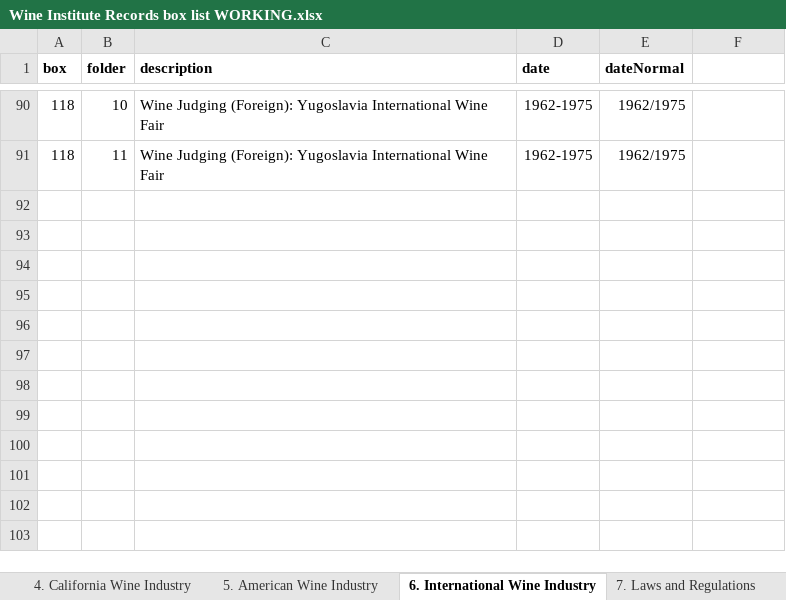
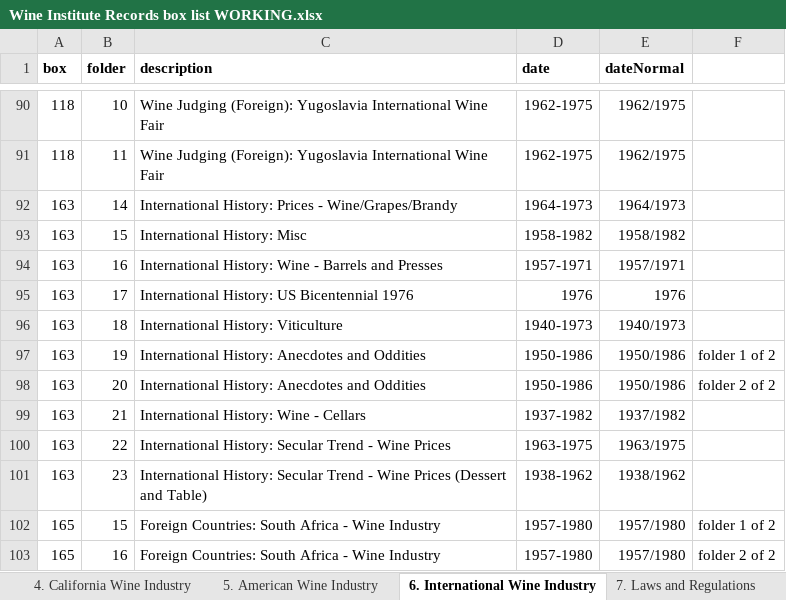
Before and after one commit to lizcphillips/UCD-WineInstitute, an Excel workbook: Wine Institute Records box list WORKING.xlsx, sheet 6. International Wine Industry, drawn as a sheet; only a part is shown, gaps mark what is left out; values as stored, in another font and other column widths than the file's, no borders; the diff names each change by its address in the sheet, - before the commit and + after, or states it on an @@ line.

```diff
--- a/Wine Institute Records box list WORKING.xlsx (sheet 6. International Wine Industry)
+++ b/Wine Institute Records box list WORKING.xlsx (sheet 6. International Wine Industry)
+row 92: 163 | 14 | International History: Prices - Wine/Grapes/Brandy | 1964-1973 | 1964/1973
+row 93: 163 | 15 | International History: Misc | 1958-1982 | 1958/1982
+row 94: 163 | 16 | International History: Wine - Barrels and Presses | 1957-1971 | 1957/1971
+row 95: 163 | 17 | International History: US Bicentennial 1976 | 1976 | 1976
+row 96: 163 | 18 | International History: Viticulture | 1940-1973 | 1940/1973
+row 97: 163 | 19 | International History: Anecdotes and Oddities | 1950-1986 | 1950/1986 | folder 1 of 2
+row 98: 163 | 20 | International History: Anecdotes and Oddities | 1950-1986 | 1950/1986 | folder 2 of 2
+row 99: 163 | 21 | International History: Wine - Cellars | 1937-1982 | 1937/1982
+row 100: 163 | 22 | International History: Secular Trend - Wine Prices | 1963-1975 | 1963/1975
+row 101: 163 | 23 | International History: Secular Trend - Wine Prices (Dessert and Table) | 1938-1962 | 1938/1962
+row 102: 165 | 15 | Foreign Countries: South Africa - Wine Industry | 1957-1980 | 1957/1980 | folder 1 of 2
+row 103: 165 | 16 | Foreign Countries: South Africa - Wine Industry | 1957-1980 | 1957/1980 | folder 2 of 2
```
Also changed, not shown: sheet 8. Viticulture and Enology, sheet 2. Wine Institute, sheet X. Publicity Materials, sheet 4. California Wine Industry, sheet 1. Reference, sheet Y. Mixed Publications.
